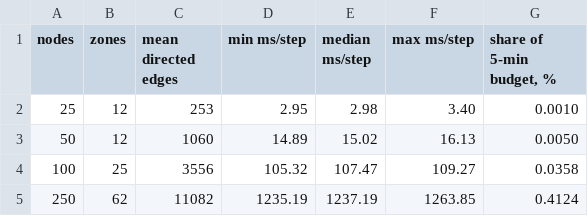
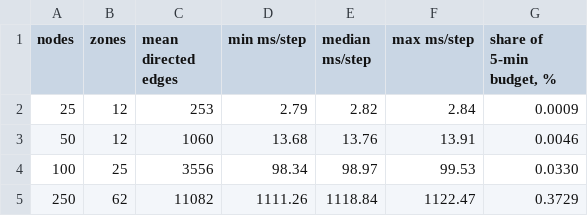
Before and after one commit to green-port-lab/freshness-aware-port-observability, a CSV file: results/scalability.csv, drawn as a sheet.

Commit message:
Switch figures to English, sync scalability data with the paper: - Figures and figure scripts now use English labels, decimal points, 600 dpi - results/scalability.csv restored to the run reported in Table 10 - README: figure resolution updated to 600 dpi

```diff
--- a/results/scalability.csv
+++ b/results/scalability.csv
@@ -1,5 +1,5 @@
 nodes,zones,mean directed edges,min ms/step,median ms/step,max ms/step,"share of 5-min budget, %"
-25,12,253,2.95,2.98,3.40,0.0010
-50,12,1060,14.89,15.02,16.13,0.0050
-100,25,3556,105.32,107.47,109.27,0.0358
-250,62,11082,1235.19,1237.19,1263.85,0.4124
+25,12,253,2.79,2.82,2.84,0.0009
+50,12,1060,13.68,13.76,13.91,0.0046
+100,25,3556,98.34,98.97,99.53,0.0330
+250,62,11082,1111.26,1118.84,1122.47,0.3729
```
Also changed, not shown: 20 other files.
